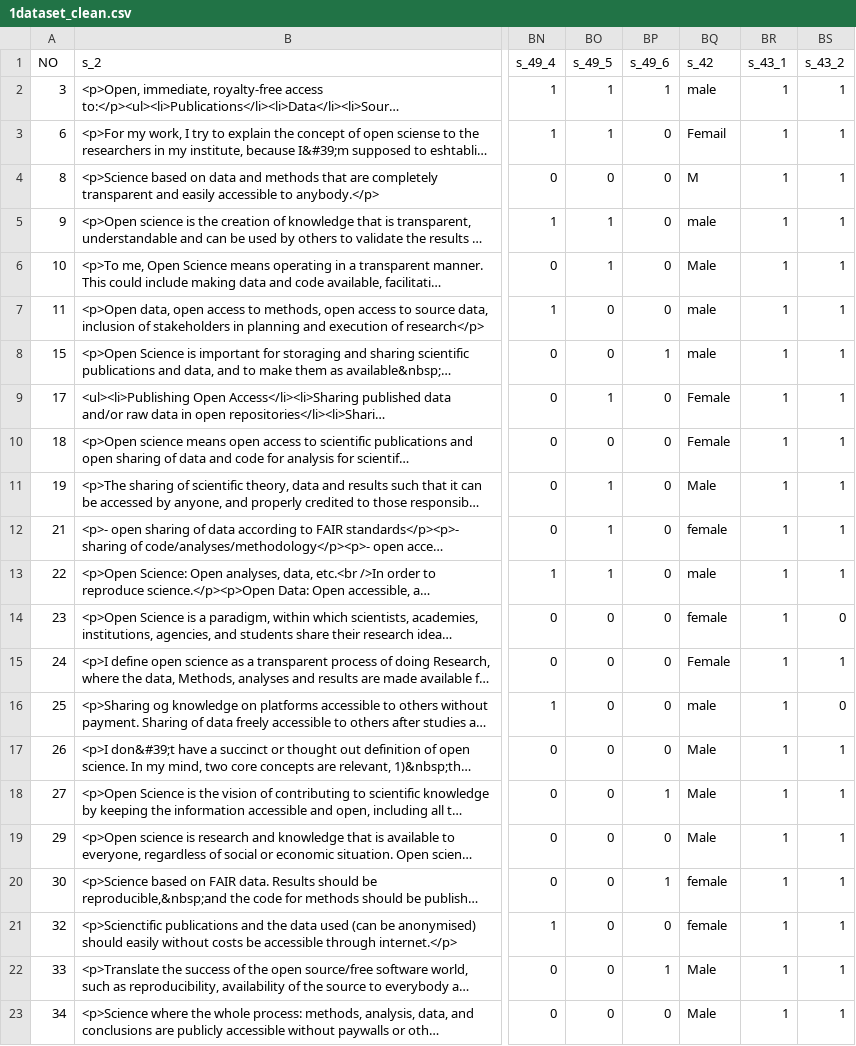
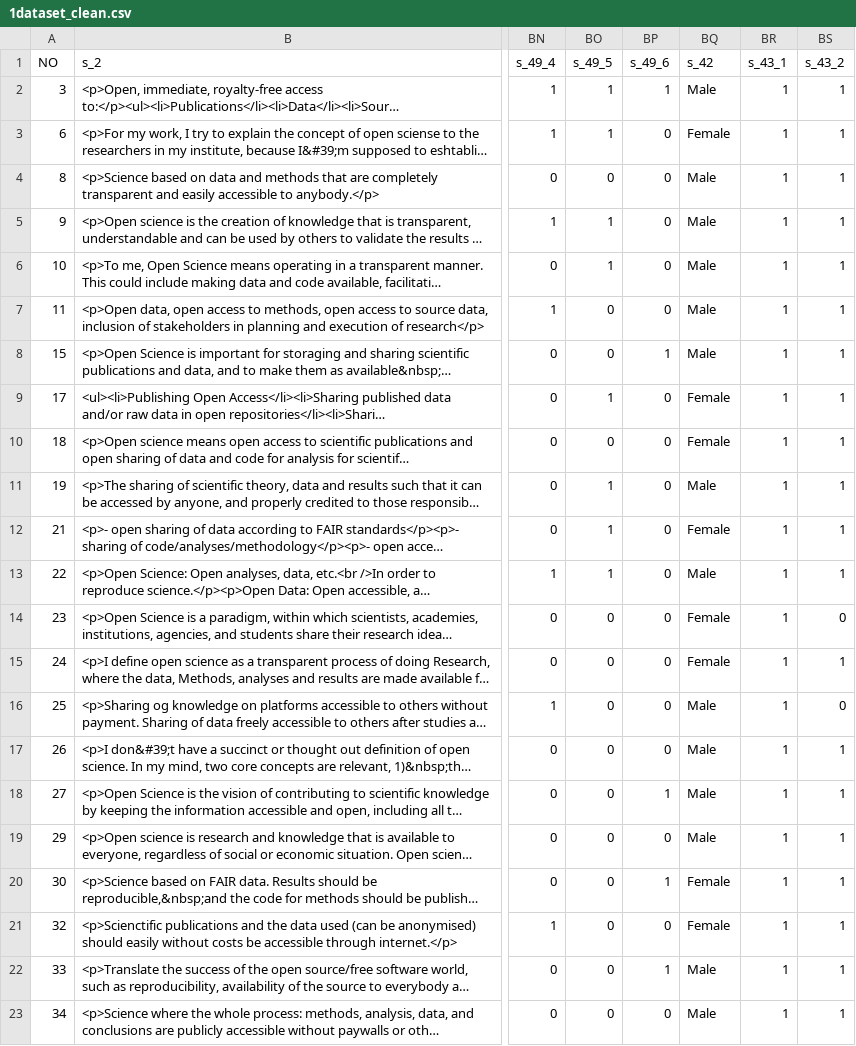
Before and after one commit to christianstromme/LivingNorway2020, a CSV file: data/1dataset_clean.csv, drawn as a sheet; only a part is shown, gaps mark what is left out; long unchanged cells end in …; the diff covers the shown part only; the diff names each change by its address in the sheet, - before the commit and + after, or states it on an @@ line.

Commit message:
New data script 'surveydata2020.R' for import and join. One df for analysis ('data'), another for figures ('plotdata').
Modified older scripts for data ('importsurveydata...' etc.), these will soon be deleted from the repo as they are redundant).

Figure panels (bound to 'Question' under 'Category'), order needs to be specified (at present they appear alphabetically).

Created script for graphical representation of present predictions using dataset (see 'Overview.tiff' in 'Figures' folder).

Deleted image files in main folder. Created folder for images generated.

```diff
--- a/data/1dataset_clean.csv
+++ b/data/1dataset_clean.csv
-BQ2 (s_42): male
+BQ2 (s_42): Male
-BQ3 (s_42): Femail
+BQ3 (s_42): Female
-BQ4 (s_42): M
+BQ4 (s_42): Male
-BQ5 (s_42): male
+BQ5 (s_42): Male
-BQ7:BQ8 (s_42): male
+BQ7:BQ8 (s_42): Male
-BQ12 (s_42): female
+BQ12 (s_42): Female
-BQ13 (s_42): male
+BQ13 (s_42): Male
-BQ14 (s_42): female
+BQ14 (s_42): Female
-BQ16 (s_42): male
+BQ16 (s_42): Male
-BQ20:BQ21 (s_42): female
+BQ20:BQ21 (s_42): Female
```
Also changed, not shown: 12 edited cells elsewhere in this file, 12 other files.
